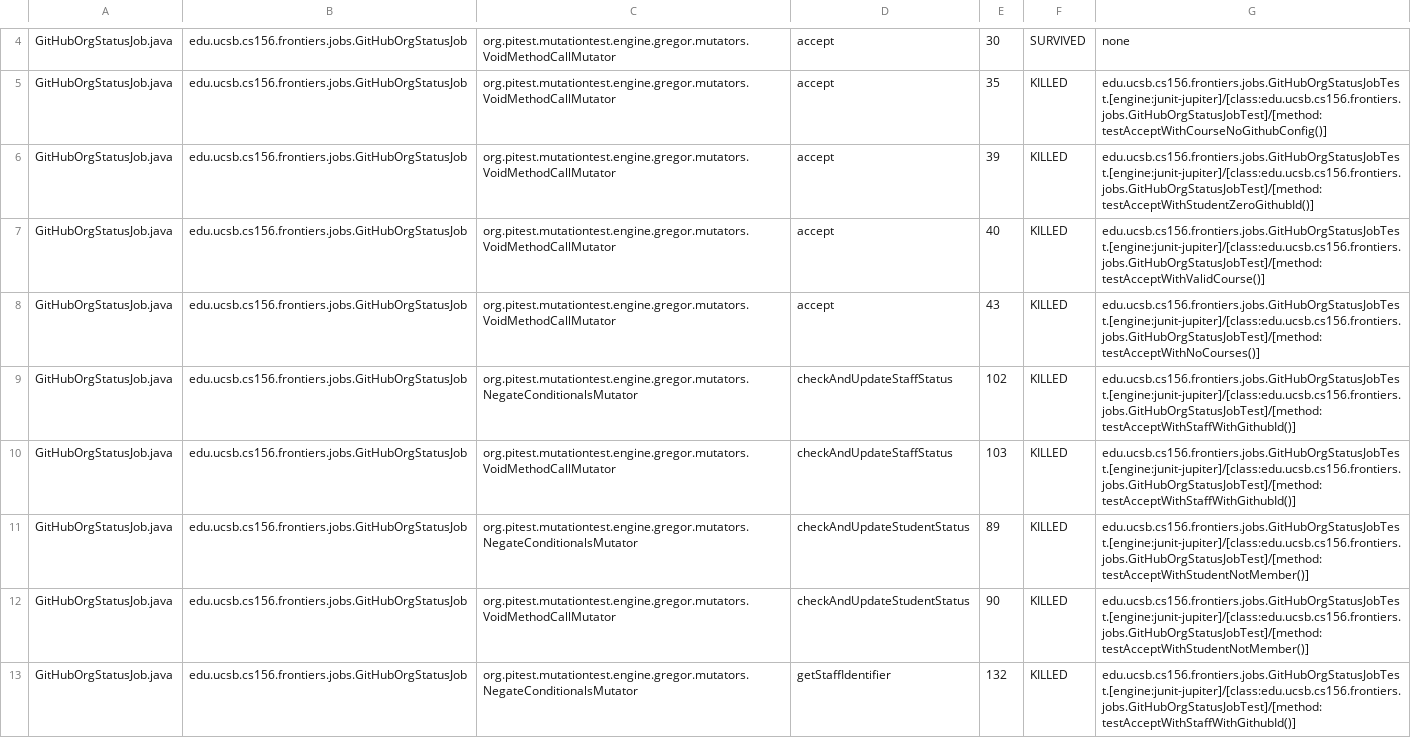
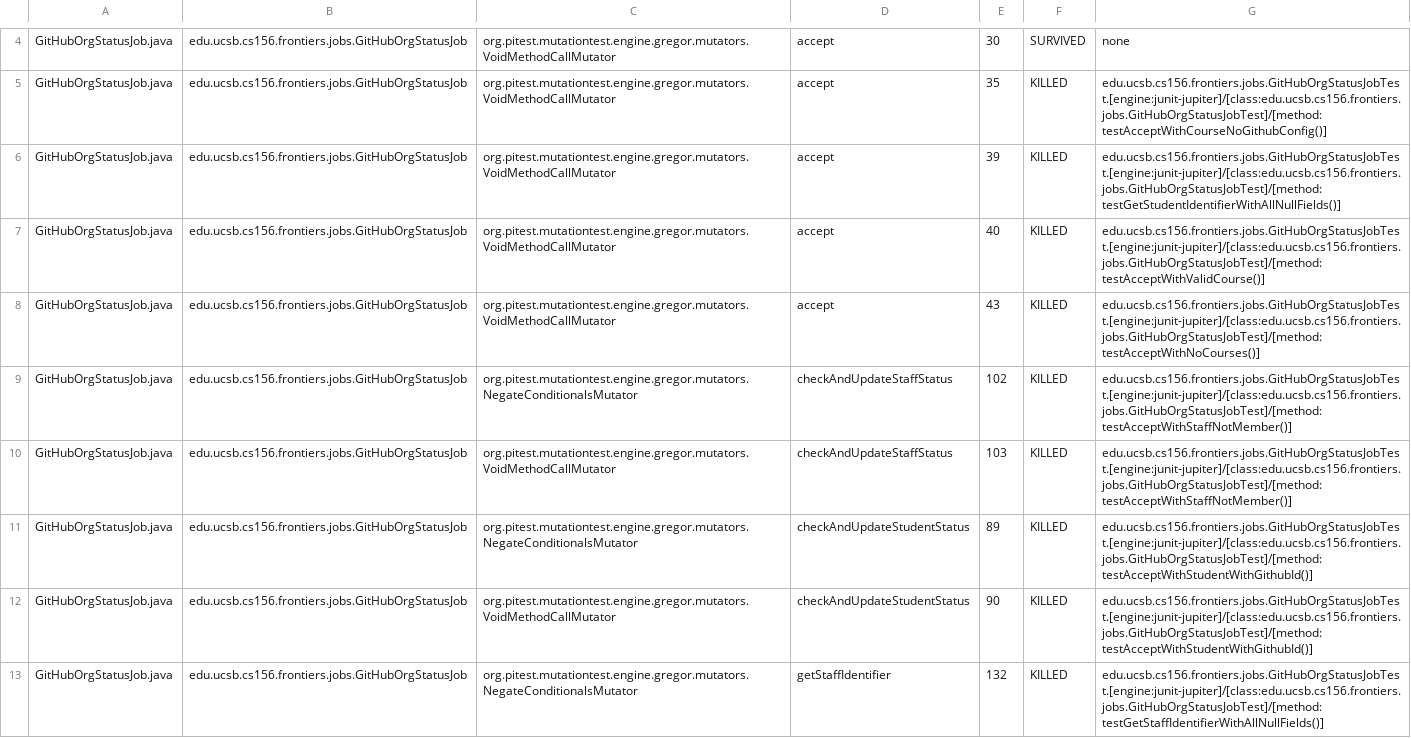
Before and after one commit to ucsb-cs156-s25/proj-frontiers-s25-09, a CSV file: pitest/mutations.csv, drawn as a sheet; only a part is shown, gaps mark what is left out; the diff covers the shown part only.

Commit message:
Deploying to gh-pages from @ ucsb-cs156-s25/proj-frontiers-s25-09@714f2b25d5a2bef14320668807d878cf62806972 🚀

```diff
--- a/pitest/mutations.csv
+++ b/pitest/mutations.csv
@@ -5,9 +5,9 @@ GitHubOrgStatusJob.java,edu.ucsb.cs156.frontiers.jobs.GitHubOrgStatusJob,org.pit
 GitHubOrgStatusJob.java,edu.ucsb.cs156.frontiers.jobs.GitHubOrgStatusJob,org.pitest.mutationtest.engine.gregor.mutators.VoidMethodCallMutator,accept,35,KILLED,edu.ucsb.cs156.frontiers.jobs.GitHubOrgStatusJobTest.[engine:junit-jupiter]/[class:edu.ucsb.cs156.frontiers.jobs.GitHubOrgStatusJobTest]/[method:testAcceptWithCourseNoGithubConfig()]
-GitHubOrgStatusJob.java,edu.ucsb.cs156.frontiers.jobs.GitHubOrgStatusJob,org.pitest.mutationtest.engine.gregor.mutators.VoidMethodCallMutator,accept,39,KILLED,edu.ucsb.cs156.frontiers.jobs.GitHubOrgStatusJobTest.[engine:junit-jupiter]/[class:edu.ucsb.cs156.frontiers.jobs.GitHubOrgStatusJobTest]/[method:testAcceptWithStudentZeroGithubId()]
+GitHubOrgStatusJob.java,edu.ucsb.cs156.frontiers.jobs.GitHubOrgStatusJob,org.pitest.mutationtest.engine.gregor.mutators.VoidMethodCallMutator,accept,39,KILLED,edu.ucsb.cs156.frontiers.jobs.GitHubOrgStatusJobTest.[engine:junit-jupiter]/[class:edu.ucsb.cs156.frontiers.jobs.GitHubOrgStatusJobTest]/[method:testGetStudentIdentifierWithAllNullFields()]
 GitHubOrgStatusJob.java,edu.ucsb.cs156.frontiers.jobs.GitHubOrgStatusJob,org.pitest.mutationtest.engine.gregor.mutators.VoidMethodCallMutator,accept,40,KILLED,edu.ucsb.cs156.frontiers.jobs.GitHubOrgStatusJobTest.[engine:junit-jupiter]/[class:edu.ucsb.cs156.frontiers.jobs.GitHubOrgStatusJobTest]/[method:testAcceptWithValidCourse()]
 GitHubOrgStatusJob.java,edu.ucsb.cs156.frontiers.jobs.GitHubOrgStatusJob,org.pitest.mutationtest.engine.gregor.mutators.VoidMethodCallMutator,accept,43,KILLED,edu.ucsb.cs156.frontiers.jobs.GitHubOrgStatusJobTest.[engine:junit-jupiter]/[class:edu.ucsb.cs156.frontiers.jobs.GitHubOrgStatusJobTest]/[method:testAcceptWithNoCourses()]
-GitHubOrgStatusJob.java,edu.ucsb.cs156.frontiers.jobs.GitHubOrgStatusJob,org.pitest.mutationtest.engine.gregor.mutators.NegateConditionalsMutator,checkAndUpdateStaffStatus,102,KILLED,edu.ucsb.cs156.frontiers.jobs.GitHubOrgStatusJobTest.[engine:junit-jupiter]/[class:edu.ucsb.cs156.frontiers.jobs.GitHubOrgStatusJobTest]/[method:testAcceptWithStaffWithGithubId()]
-GitHubOrgStatusJob.java,edu.ucsb.cs156.frontiers.jobs.GitHubOrgStatusJob,org.pitest.mutationtest.engine.gregor.mutators.VoidMethodCallMutator,checkAndUpdateStaffStatus,103,KILLED,edu.ucsb.cs156.frontiers.jobs.GitHubOrgStatusJobTest.[engine:junit-jupiter]/[class:edu.ucsb.cs156.frontiers.jobs.GitHubOrgStatusJobTest]/[method:testAcceptWithStaffWithGithubId()]
-GitHubOrgStatusJob.java,edu.ucsb.cs156.frontiers.jobs.GitHubOrgStatusJob,org.pitest.mutationtest.engine.gregor.mutators.NegateConditionalsMutator,checkAndUpdateStudentStatus,89,KILLED,edu.ucsb.cs156.frontiers.jobs.GitHubOrgStatusJobTest.[engine:junit-jupiter]/[class:edu.ucsb.cs156.frontiers.jobs.GitHubOrgStatusJobTest]/[method:testAcceptWithStudentNotMember()]
-GitHubOrgStatusJob.java,edu.ucsb.cs156.frontiers.jobs.GitHubOrgStatusJob,org.pitest.mutationtest.engine.gregor.mutators.VoidMethodCallMutator,checkAndUpdateStudentStatus,90,KILLED,edu.ucsb.cs156.frontiers.jobs.GitHubOrgStatusJobTest.[engine:junit-jupiter]/[class:edu.ucsb.cs156.frontiers.jobs.GitHubOrgStatusJobTest]/[method:testAcceptWithStudentNotMember()]
-GitHubOrgStatusJob.java,edu.ucsb.cs156.frontiers.jobs.GitHubOrgStatusJob,org.pitest.mutationtest.engine.gregor.mutators.NegateConditionalsMutator,getStaffIdentifier,132,KILLED,edu.ucsb.cs156.frontiers.jobs.GitHubOrgStatusJobTest.[engine:junit-jupiter]/[class:edu.ucsb.cs156.frontiers.jobs.GitHubOrgStatusJobTest]/[method:testAcceptWithStaffWithGithubId()]
+GitHubOrgStatusJob.java,edu.ucsb.cs156.frontiers.jobs.GitHubOrgStatusJob,org.pitest.mutationtest.engine.gregor.mutators.NegateConditionalsMutator,checkAndUpdateStaffStatus,102,KILLED,edu.ucsb.cs156.frontiers.jobs.GitHubOrgStatusJobTest.[engine:junit-jupiter]/[class:edu.ucsb.cs156.frontiers.jobs.GitHubOrgStatusJobTest]/[method:testAcceptWithStaffNotMember()]
+GitHubOrgStatusJob.java,edu.ucsb.cs156.frontiers.jobs.GitHubOrgStatusJob,org.pitest.mutationtest.engine.gregor.mutators.VoidMethodCallMutator,checkAndUpdateStaffStatus,103,KILLED,edu.ucsb.cs156.frontiers.jobs.GitHubOrgStatusJobTest.[engine:junit-jupiter]/[class:edu.ucsb.cs156.frontiers.jobs.GitHubOrgStatusJobTest]/[method:testAcceptWithStaffNotMember()]
+GitHubOrgStatusJob.java,edu.ucsb.cs156.frontiers.jobs.GitHubOrgStatusJob,org.pitest.mutationtest.engine.gregor.mutators.NegateConditionalsMutator,checkAndUpdateStudentStatus,89,KILLED,edu.ucsb.cs156.frontiers.jobs.GitHubOrgStatusJobTest.[engine:junit-jupiter]/[class:edu.ucsb.cs156.frontiers.jobs.GitHubOrgStatusJobTest]/[method:testAcceptWithStudentWithGithubId()]
+GitHubOrgStatusJob.java,edu.ucsb.cs156.frontiers.jobs.GitHubOrgStatusJob,org.pitest.mutationtest.engine.gregor.mutators.VoidMethodCallMutator,checkAndUpdateStudentStatus,90,KILLED,edu.ucsb.cs156.frontiers.jobs.GitHubOrgStatusJobTest.[engine:junit-jupiter]/[class:edu.ucsb.cs156.frontiers.jobs.GitHubOrgStatusJobTest]/[method:testAcceptWithStudentWithGithubId()]
+GitHubOrgStatusJob.java,edu.ucsb.cs156.frontiers.jobs.GitHubOrgStatusJob,org.pitest.mutationtest.engine.gregor.mutators.NegateConditionalsMutator,getStaffIdentifier,132,KILLED,edu.ucsb.cs156.frontiers.jobs.GitHubOrgStatusJobTest.[engine:junit-jupiter]/[class:edu.ucsb.cs156.frontiers.jobs.GitHubOrgStatusJobTest]/[method:testGetStaffIdentifierWithAllNullFields()]
```
Also changed, not shown: 1 added row, 1 removed row and 34 edited cells elsewhere in this file, 30 other files.
